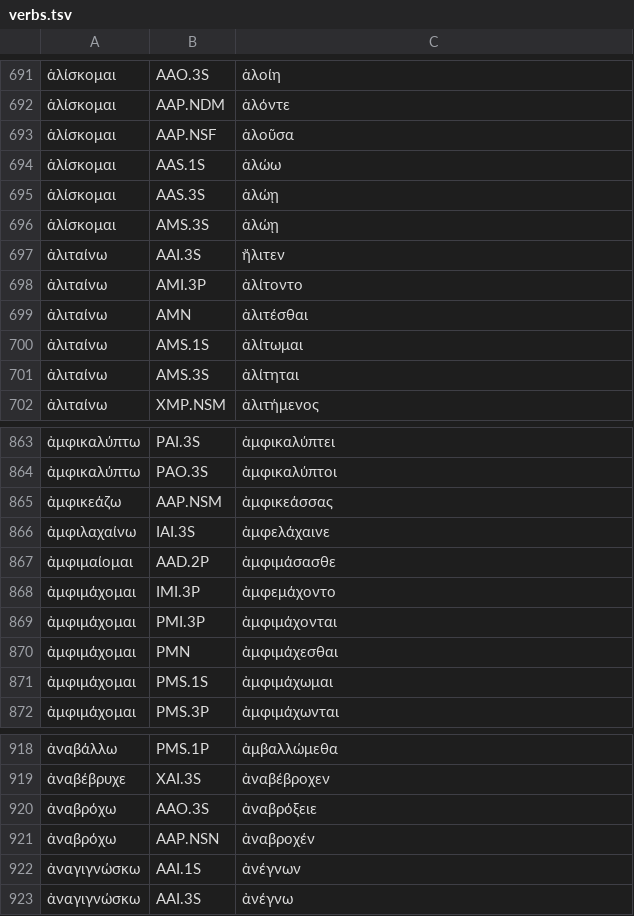
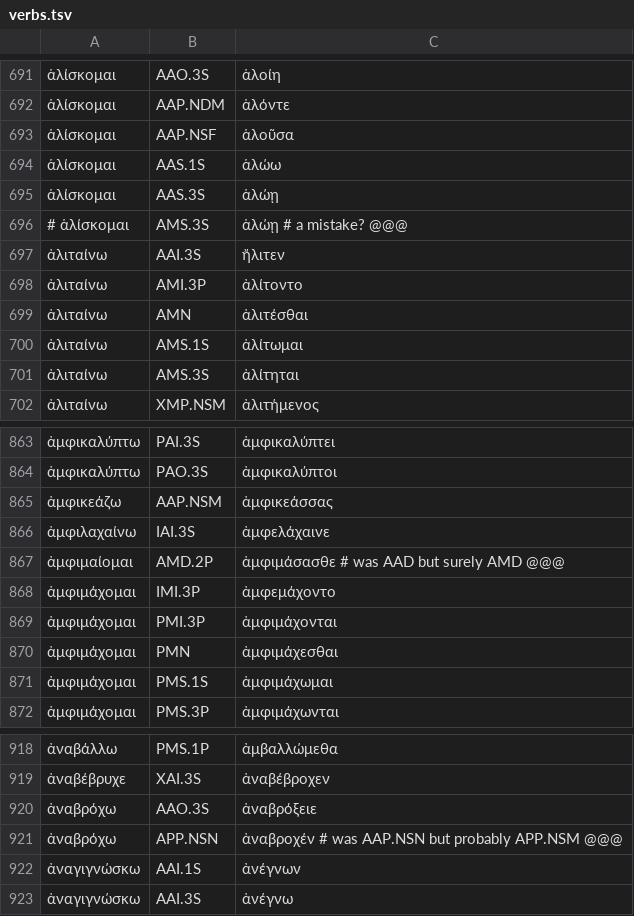
Before and after one commit to jtauber/greek-inflexion, a TSV file: homer-data/verbs.tsv, drawn as a sheet; only a part is shown, gaps mark what is left out.

```diff
--- a/homer-data/verbs.tsv
+++ b/homer-data/verbs.tsv
@@ -695,3 +695,3 @@
 ἁλίσκομαι	AAS.3S	ἁλώῃ
-ἁλίσκομαι	AMS.3S	ἁλώῃ
+# ἁλίσκομαι	AMS.3S	ἁλώῃ  # a mistake? @@@
 ἀλιταίνω	AAI.3S	ἤλιτεν
@@ -866,3 +866,3 @@
 ἀμφιλαχαίνω	IAI.3S	ἀμφελάχαινε
-ἀμφιμαίομαι	AAD.2P	ἀμφιμάσασθε
+ἀμφιμαίομαι	AMD.2P	ἀμφιμάσασθε  # was AAD but surely AMD @@@
 ἀμφιμάχομαι	IMI.3P	ἀμφεμάχοντο
@@ -920,3 +920,3 @@
 ἀναβρόχω	AAO.3S	ἀναβρόξειε
-ἀναβρόχω	AAP.NSN	ἀναβροχέν
+ἀναβρόχω	APP.NSN	ἀναβροχέν  # was AAP.NSN but probably APP.NSM @@@
 ἀναγιγνώσκω	AAI.1S	ἀνέγνων
```
Also changed, not shown: 3 other files.
